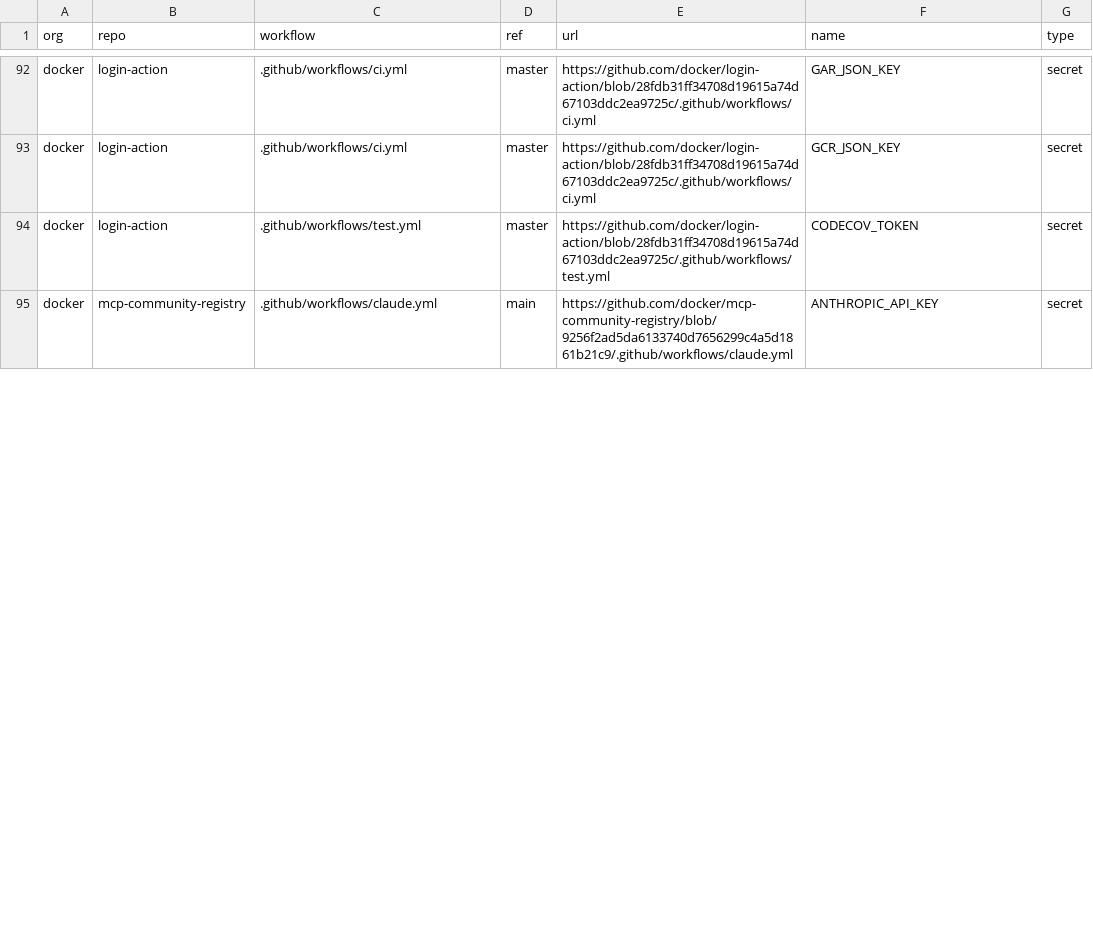
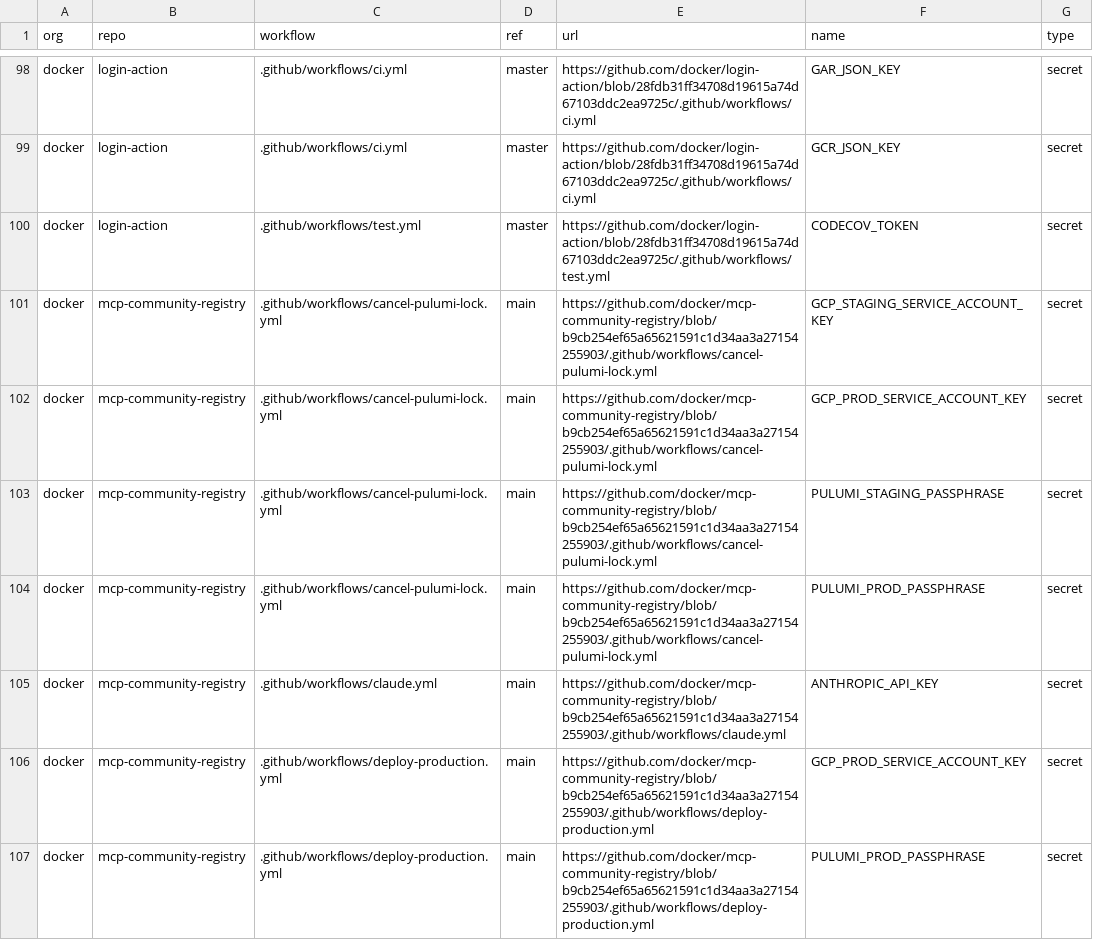
Before and after one commit to sadreck/Butler, a CSV file: docker/variables-workflows.csv, drawn as a sheet; only a part is shown, gaps mark what is left out; the diff covers the shown part only.

```diff
--- a/docker/variables-workflows.csv
+++ b/docker/variables-workflows.csv
@@ -94,2 +100,8 @@ docker,login-action,.github/workflows/ci.yml,master,https://github.com/docker/lo
 docker,login-action,.github/workflows/test.yml,master,https://github.com/docker/login-action/blob/28fdb31ff34708d19615a74d67103ddc2ea9725c/.github/workflows/test.yml,CODECOV_TOKEN,secret
-docker,mcp-community-registry,.github/workflows/claude.yml,main,https://github.com/docker/mcp-community-registry/blob/9256f2ad5da6133740d7656299c4a5d1861b21c9/.github/workflows/claude.yml,ANTHROPIC_API_KEY,secret
+docker,mcp-community-registry,.github/workflows/cancel-pulumi-lock.yml,main,https://github.com/docker/mcp-community-registry/blob/b9cb254ef65a65621591c1d34aa3a27154255903/.github/workflows/cancel-pulumi-lock.yml,GCP_STAGING_SERVICE_ACCOUNT_KEY,secret
+docker,mcp-community-registry,.github/workflows/cancel-pulumi-lock.yml,main,https://github.com/docker/mcp-community-registry/blob/b9cb254ef65a65621591c1d34aa3a27154255903/.github/workflows/cancel-pulumi-lock.yml,GCP_PROD_SERVICE_ACCOUNT_KEY,secret
+docker,mcp-community-registry,.github/workflows/cancel-pulumi-lock.yml,main,https://github.com/docker/mcp-community-registry/blob/b9cb254ef65a65621591c1d34aa3a27154255903/.github/workflows/cancel-pulumi-lock.yml,PULUMI_STAGING_PASSPHRASE,secret
+docker,mcp-community-registry,.github/workflows/cancel-pulumi-lock.yml,main,https://github.com/docker/mcp-community-registry/blob/b9cb254ef65a65621591c1d34aa3a27154255903/.github/workflows/cancel-pulumi-lock.yml,PULUMI_PROD_PASSPHRASE,secret
+docker,mcp-community-registry,.github/workflows/claude.yml,main,https://github.com/docker/mcp-community-registry/blob/b9cb254ef65a65621591c1d34aa3a27154255903/.github/workflows/claude.yml,ANTHROPIC_API_KEY,secret
+docker,mcp-community-registry,.github/workflows/deploy-production.yml,main,https://github.com/docker/mcp-community-registry/blob/b9cb254ef65a65621591c1d34aa3a27154255903/.github/workflows/deploy-production.yml,GCP_PROD_SERVICE_ACCOUNT_KEY,secret
+docker,mcp-community-registry,.github/workflows/deploy-production.yml,main,https://github.com/docker/mcp-community-registry/blob/b9cb254ef65a65621591c1d34aa3a27154255903/.github/workflows/deploy-production.yml,PULUMI_PROD_PASSPHRASE,secret
```
Also changed, not shown: 13 added rows and 53 edited cells elsewhere in this file, awslabs/runners-workflows.csv, awslabs/variables-workflows.csv, 51 other files.
